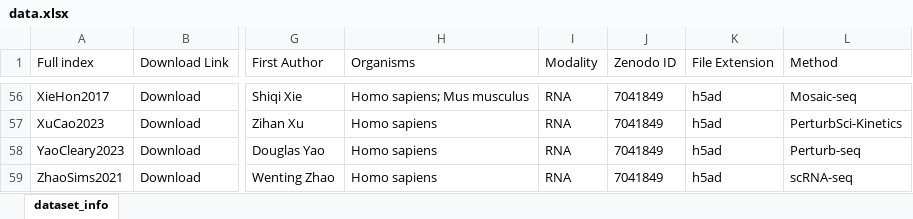
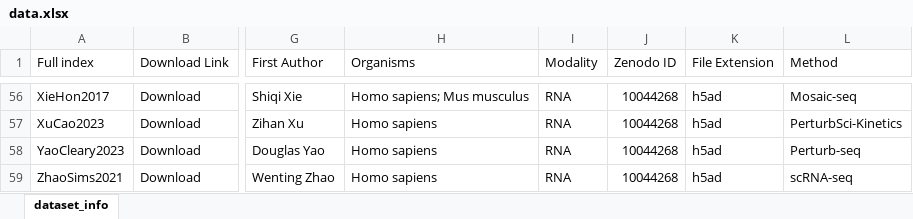
Before and after one commit to sanderlab/scPerturb, an Excel workbook: website/datavzrd/scPerturb_vzrd_v2/data.xlsx, sheet dataset_info, drawn as a sheet; only a part is shown, gaps mark what is left out; values as stored, in another font and other column widths than the file's, no borders; the diff covers the shown part only; the diff names each change by its address in the sheet, - before the commit and + after, or states it on an @@ line.

```diff
--- a/website/datavzrd/scPerturb_vzrd_v2/data.xlsx (sheet dataset_info)
+++ b/website/datavzrd/scPerturb_vzrd_v2/data.xlsx (sheet dataset_info)
-J56:J59 (Zenodo ID): 7041849
+J56:J59 (Zenodo ID): 10044268
```
Also changed, not shown: 49 edited cells elsewhere in this sheet, 1 other file.
